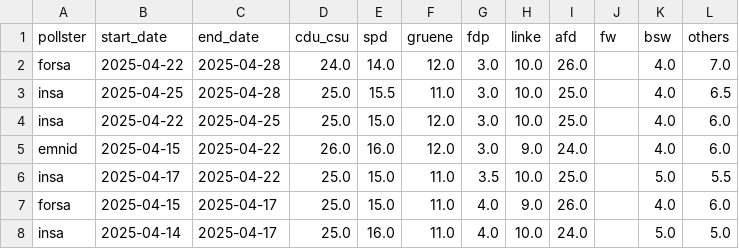
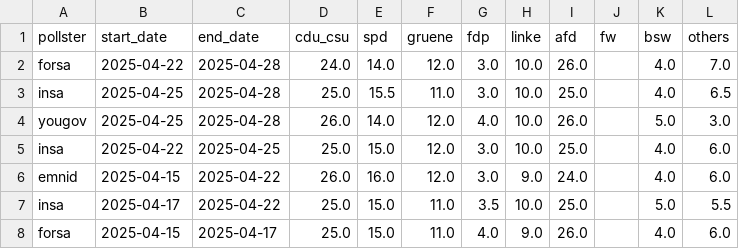
Before and after one commit to michalskop/elections-2025, a CSV file: de2025/german_polls.csv, drawn as a sheet; only a part is shown; the shorter side is filled out with more unchanged rows.

```diff
--- a/de2025/german_polls.csv
+++ b/de2025/german_polls.csv
@@ -3,2 +3,3 @@ forsa,2025-04-22,2025-04-28,24.0,14.0,12.0,3.0,10.0,26.0,,4.0,7.0
 insa,2025-04-25,2025-04-28,25.0,15.5,11.0,3.0,10.0,25.0,,4.0,6.5
+yougov,2025-04-25,2025-04-28,26.0,14.0,12.0,4.0,10.0,26.0,,5.0,3.0
 insa,2025-04-22,2025-04-25,25.0,15.0,12.0,3.0,10.0,25.0,,4.0,6.0
```
Also changed, not shown: de2025/combined_polls.csv, de2025/german_polls_weighted.csv.
